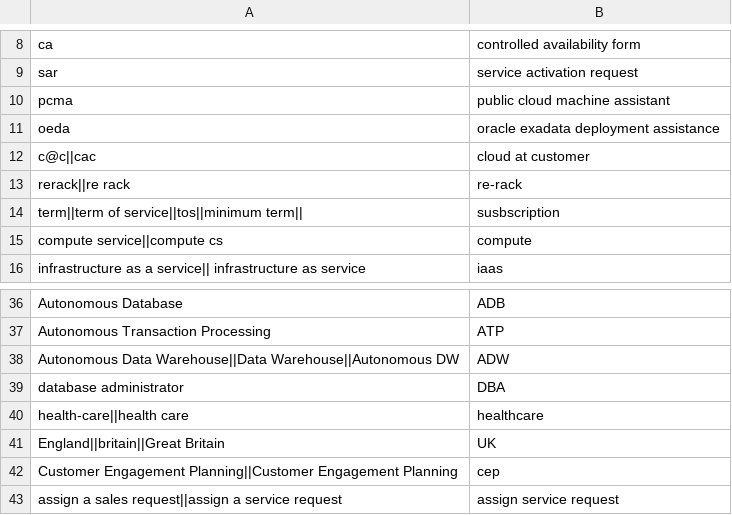
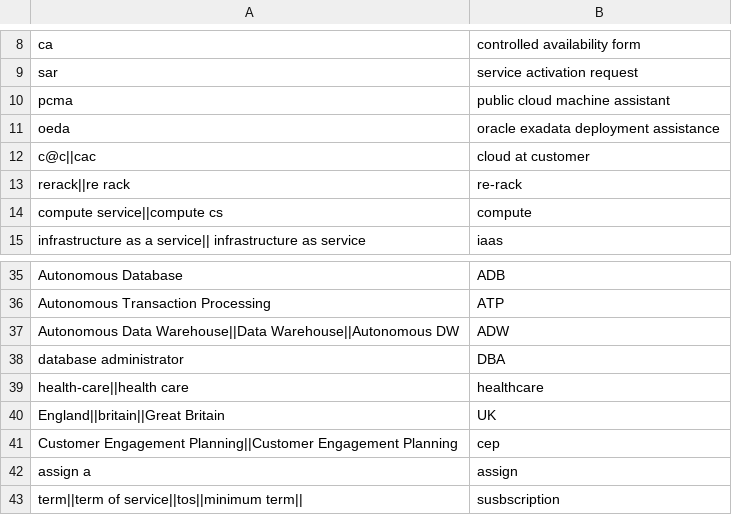
Before and after one commit to saurav-joshi/grok, a TSV file: src/main/resources/SynonymMapping.tsv, drawn as a sheet; only a part is shown, gaps mark what is left out.

```diff
--- a/src/main/resources/SynonymMapping.tsv
+++ b/src/main/resources/SynonymMapping.tsv
@@ -13,3 +13,2 @@ c@c||cac	cloud at customer
 rerack||re rack	re-rack
-term||term of service||tos||minimum term||	susbscription
 compute service||compute cs	compute
@@ -42,2 +41,3 @@ England||britain||Great Britain	UK
 Customer Engagement Planning||Customer Engagement Planning	cep
-assign a sales request||assign a service request	assign service request
+assign a	assign
+term||term of service||tos||minimum term||	susbscription
```
